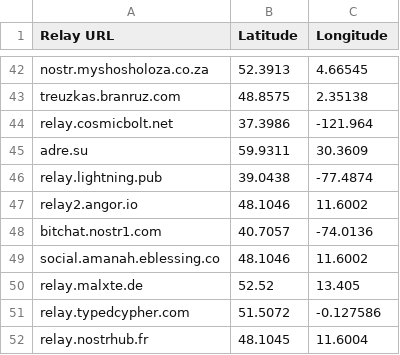
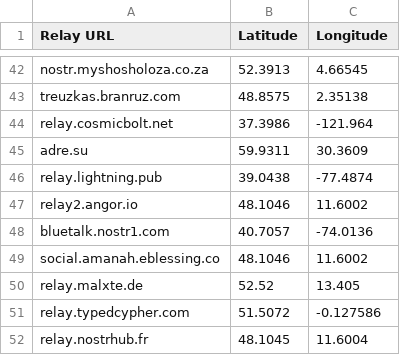
Before and after one commit to epicwarhd/BlueTalkFinal, a CSV file: app/src/main/assets/nostr_relays.csv, drawn as a sheet; only a part is shown, gaps mark what is left out.

Commit message:
Change text from bitchat to bluetalk

```diff
--- a/app/src/main/assets/nostr_relays.csv
+++ b/app/src/main/assets/nostr_relays.csv
@@ -47,3 +47,3 @@ relay.lightning.pub,39.0438,-77.4874
 relay2.angor.io,48.1046,11.6002
-bitchat.nostr1.com,40.7057,-74.0136
+bluetalk.nostr1.com,40.7057,-74.0136
 social.amanah.eblessing.co,48.1046,11.6002
```
Also changed, not shown: 43 other files.
